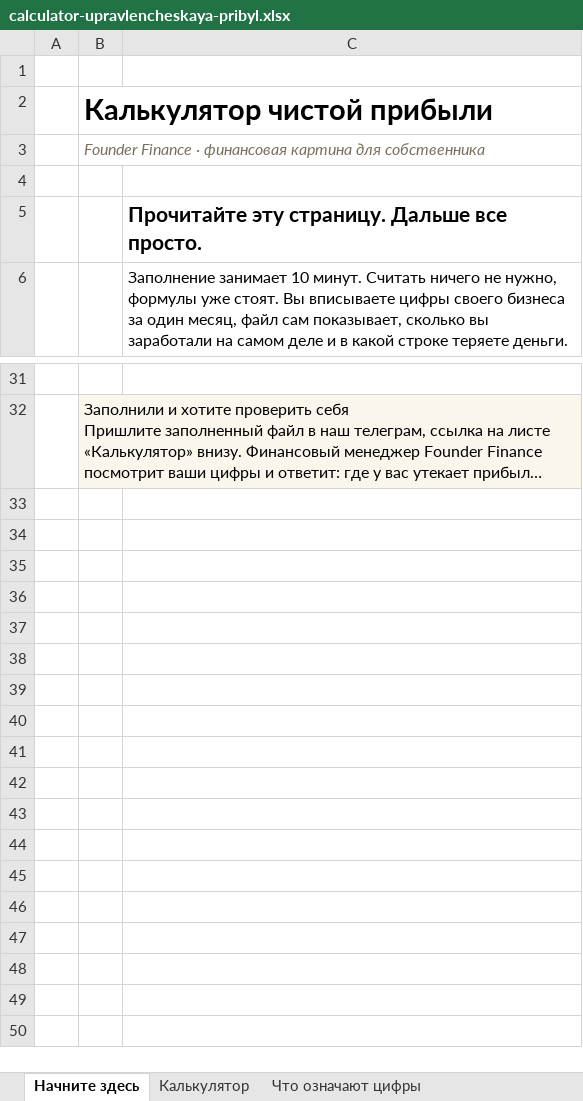
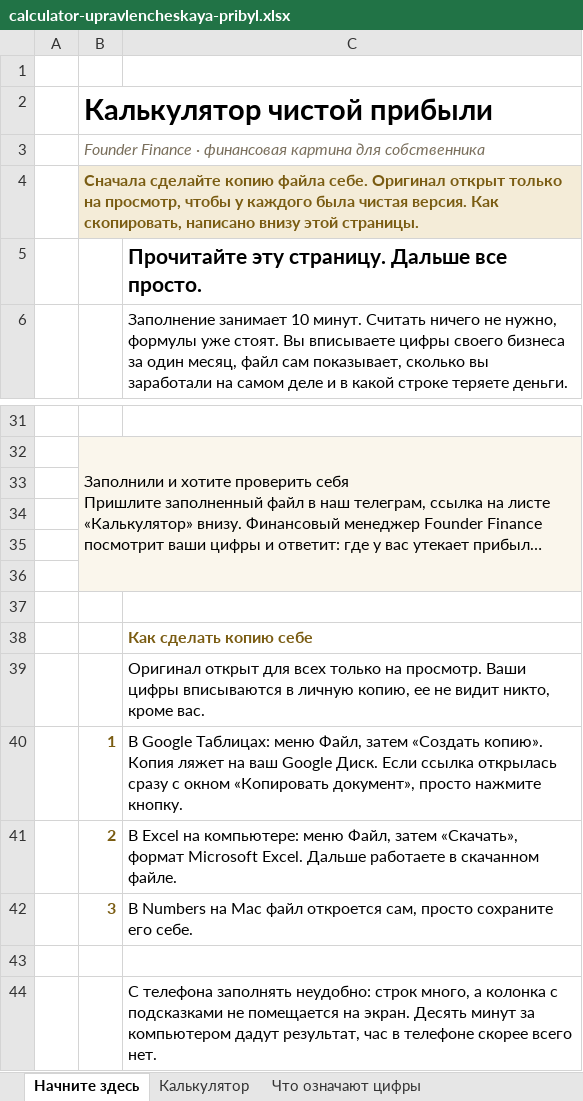
Before and after one commit to sychinnikov-max/sychinnikov-portal, an Excel workbook: founderfinance/lead-magnet/calculator-upravlencheskaya-pribyl.xlsx, sheet Начните здесь, drawn as a sheet; only a part is shown, gaps mark what is left out; long unchanged cells end in …; values as stored, in another font and other column widths than the file's, no borders; the diff names each change by its address in the sheet, - before the commit and + after, or states it on an @@ line.

```diff
--- a/founderfinance/lead-magnet/calculator-upravlencheskaya-pribyl.xlsx (sheet Начните здесь)
+++ b/founderfinance/lead-magnet/calculator-upravlencheskaya-pribyl.xlsx (sheet Начните здесь)
-B4: (empty)
+B4: Сначала сделайте копию файла себе. Оригинал открыт только на просмотр, чтобы у каждого была чистая версия. Как скопировать, написано внизу этой страницы.
-B4:C4 fill: none
+B4:C4 fill: #F4ECD8
+B4:C4 merged
+row 33: (empty)
+row 34: (empty)
+row 35: (empty)
+row 36: (empty)
+row 37: (empty)
+row 38:  |  | Как сделать копию себе
+row 39:  |  | Оригинал открыт для всех только на просмотр. Ваши цифры вписываются в личную копию, ее не видит никто, кроме вас.
+row 40:  | 1 | В Google Таблицах: меню Файл, затем «Создать копию». Копия ляжет на ваш Google Диск. Если ссылка открылась сразу с окном «Копировать документ», просто нажмите кнопку.
+row 41:  | 2 | В Excel на компьютере: меню Файл, затем «Скачать», формат Microsoft Excel. Дальше работаете в скачанном файле.
+row 42:  | 3 | В Numbers на Mac файл откроется сам, просто сохраните его себе.
+row 43: (empty)
+row 44:  |  | С телефона заполнять неудобно: строк много, а колонка с подсказками не помещается на экран. Десять минут за компьютером дадут результат, час в телефоне скорее всего нет.
```
Also changed, not shown: sheet Калькулятор, founderfinance/lead-magnet/platezhnyy-kalendar-8-nedel.xlsx.
